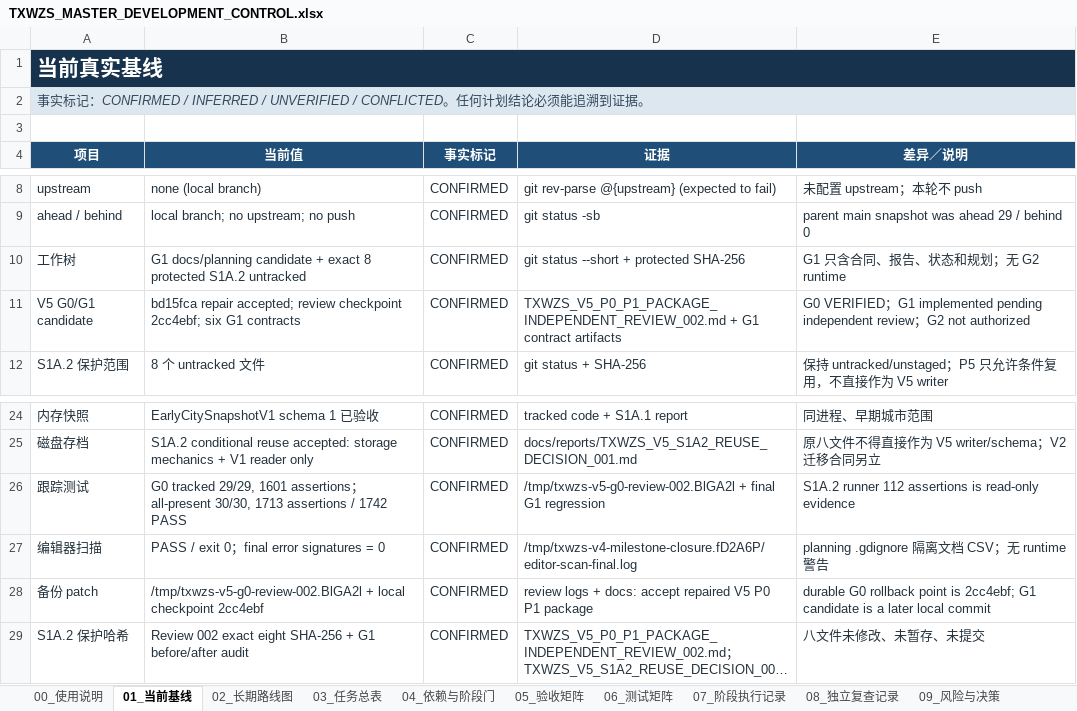
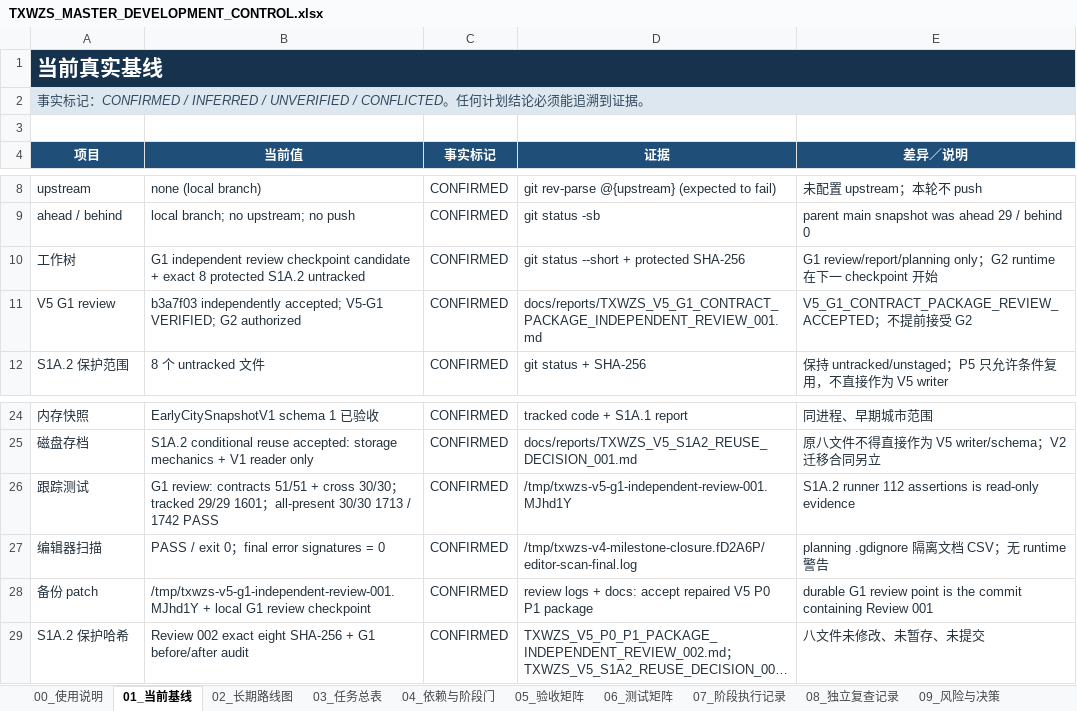
Before and after one commit to dodabojcuk-sys/Peace-Under-Heaven, an Excel workbook: docs/planning/TXWZS_MASTER_DEVELOPMENT_CONTROL.xlsx, sheet 01_当前基线, drawn as a sheet; only a part is shown, gaps mark what is left out; long unchanged cells end in …; values as stored, in another font and other column widths than the file's, no borders; conditional formats and table styles not drawn; removed rows and columns are numbered as before the commit, all else as after; the diff names each change by its address in the sheet, - before the commit and + after, or states it on an @@ line.

Commit message:
docs: accept V5 G1 contract package

```diff
--- a/docs/planning/TXWZS_MASTER_DEVELOPMENT_CONTROL.xlsx (sheet 01_当前基线)
+++ b/docs/planning/TXWZS_MASTER_DEVELOPMENT_CONTROL.xlsx (sheet 01_当前基线)
-B10 (当前值): G1 docs/planning candidate +…
+B10 (当前值): G1 independent review checkpoint candidate +…
-E10 (差异／说明): G1 只含合同、报告、状态和规划；无 G2 runtime
+E10 (差异／说明): G1 review/report/planning only；G2 runtime 在下一 checkpoint 开始
-row 11: V5 G0/G1 candidate | bd15fca repair accepted; review checkpoint 2cc4ebf; six G1 contracts | CONFIRMED | TXWZS_V5_P0_P1_PACKAGE_INDEPENDENT_REVIEW_002.md + G1 contract artifacts | G0 VERIFIED；G1 implemented pending independent review；G2 not authorized
+row 11: V5 G1 review | b3a7f03 independently accepted; V5-G1 VERIFIED; G2 authorized | CONFIRMED | docs/reports/TXWZS_V5_G1_CONTRACT_PACKAGE_INDEPENDENT_REVIEW_001.md | V5_G1_CONTRACT_PACKAGE_REVIEW_ACCEPTED；不提前接受 G2
-B26 (当前值): G0 tracked 29/29, 1601 assertions；all-present 30/30, 1713 assertions / 1742…
+B26 (当前值): G1 review: contracts 51/51 + cross 30/30；tracked 29/29 1601；all-present 30/30 1713 / 1742…
-D26 (证据): /tmp/txwzs-v5-g0-review-002.BlGA2l + final G1 regression
+D26 (证据): /tmp/txwzs-v5-g1-independent-review-001.MJhd1Y
-B28 (当前值): /tmp/txwzs-v5-g0-review-002.BlGA2l + local checkpoint 2cc4ebf
+B28 (当前值): /tmp/txwzs-v5-g1-independent-review-001.MJhd1Y + local G1 review checkpoint
-E28 (差异／说明): durable G0 rollback point is 2cc4ebf; G1 candidate is a later local commit
+E28 (差异／说明): durable G1 review point is the commit containing Review 001
```
Also changed, not shown: sheet 07_阶段执行记录, sheet 03_任务总表, sheet 10_变更日志, sheet 08_独立复查记录, sheet 06_测试矩阵, sheet 00_使用说明, 3 more sheets, 6 other files.
